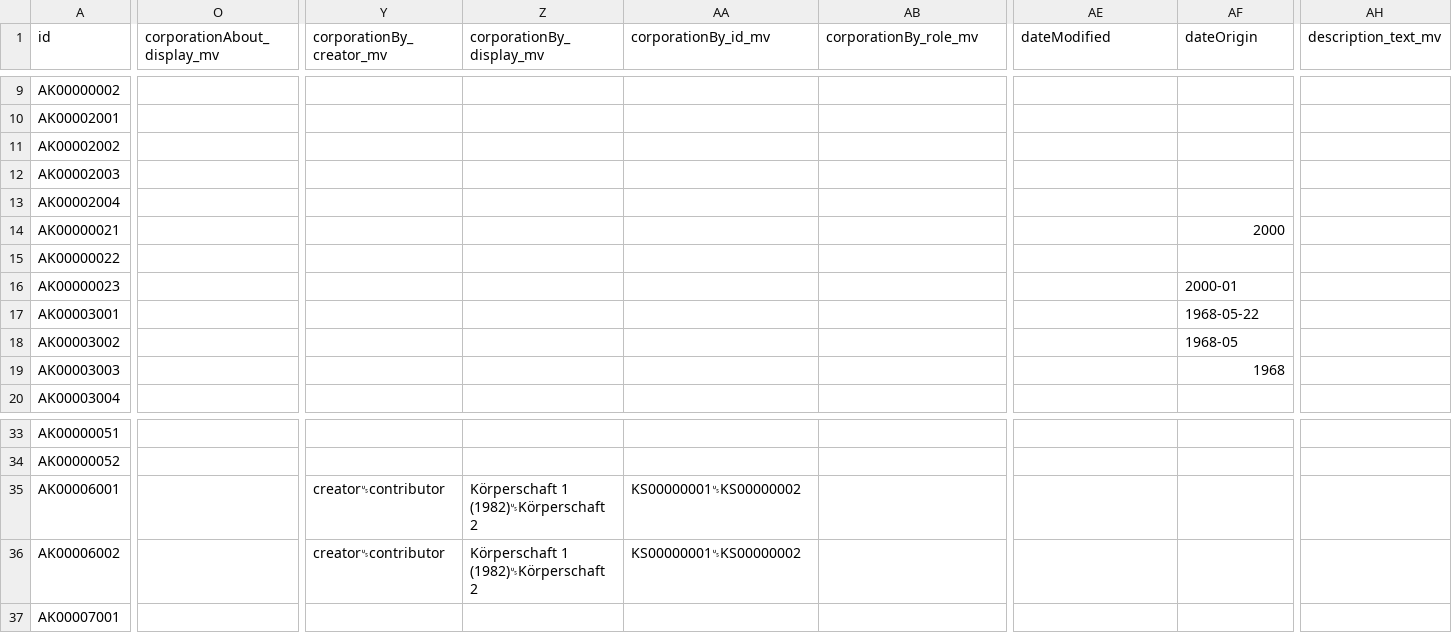
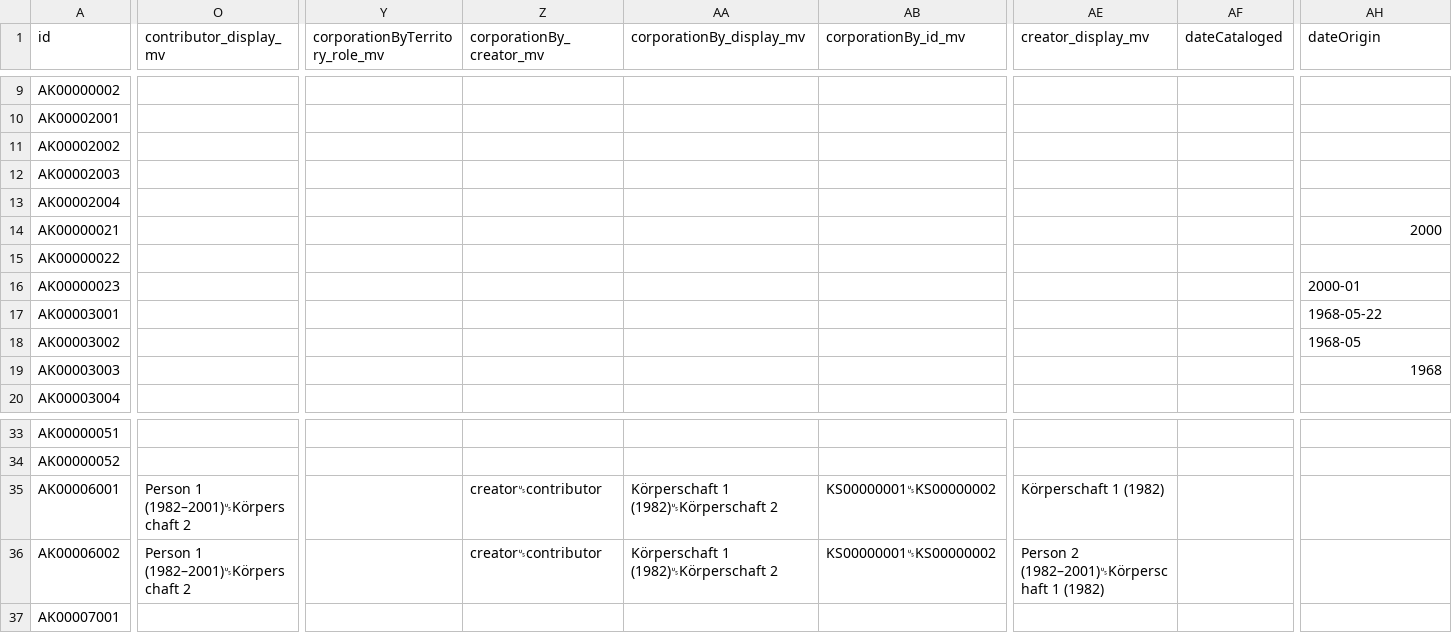
Before and after one commit to dla-marbach/dla-opac-transform, a CSV file: example/output/ak.csv, drawn as a sheet; only a part is shown, gaps mark what is left out; the diff covers the shown part only; the diff names each change by its address in the sheet, - before the commit and + after, or states it on an @@ line.

```diff
--- a/example/output/ak.csv
+++ b/example/output/ak.csv
-O1: corporationAbout_display_mv
+O1: contributor_display_mv
-Y1: corporationBy_creator_mv
+Y1: corporationByTerritory_role_mv
-Z1: corporationBy_display_mv
+Z1: corporationBy_creator_mv
-AA1: corporationBy_id_mv
+AA1: corporationBy_display_mv
-AB1: corporationBy_role_mv
+AB1: corporationBy_id_mv
-AE1: dateModified
+AE1: creator_display_mv
-AF1: dateOrigin
+AF1: dateCataloged
-AH1: description_text_mv
+AH1: dateOrigin
-AF14 (dateCataloged): 2000
+AF14 (dateCataloged): (empty)
-AH14 (dateOrigin): (empty)
+AH14 (dateOrigin): 2000
-AF16 (dateCataloged): 2000-01
+AF16 (dateCataloged): (empty)
-AH16 (dateOrigin): (empty)
+AH16 (dateOrigin): 2000-01
-AF17 (dateCataloged): 1968-05-22
+AF17 (dateCataloged): (empty)
-AH17 (dateOrigin): (empty)
+AH17 (dateOrigin): 1968-05-22
-AF18 (dateCataloged): 1968-05
+AF18 (dateCataloged): (empty)
-AH18 (dateOrigin): (empty)
+AH18 (dateOrigin): 1968-05
-AF19 (dateCataloged): 1968
+AF19 (dateCataloged): (empty)
-AH19 (dateOrigin): (empty)
+AH19 (dateOrigin): 1968
-O35:O36 (contributor_display_mv): (empty)
+O35:O36 (contributor_display_mv): Person 1 (1982–2001)␟Körperschaft 2
-Y35:Y36 (corporationByTerritory_role_mv): creator␟contributor
+Y35:Y36 (corporationByTerritory_role_mv): (empty)
-Z35:Z36 (corporationBy_creator_mv): Körperschaft 1 (1982)␟Körperschaft 2
+Z35:Z36 (corporationBy_creator_mv): creator␟contributor
-AA35:AA36 (corporationBy_display_mv): KS00000001␟KS00000002
+AA35:AA36 (corporationBy_display_mv): Körperschaft 1 (1982)␟Körperschaft 2
-AB35:AB36 (corporationBy_id_mv): (empty)
+AB35:AB36 (corporationBy_id_mv): KS00000001␟KS00000002
-AE35 (creator_display_mv): (empty)
+AE35 (creator_display_mv): Körperschaft 1 (1982)
-AE36 (creator_display_mv): (empty)
+AE36 (creator_display_mv): Person 2 (1982–2001)␟Körperschaft 1 (1982)
```
Also changed, not shown: 99 edited cells elsewhere in this file, docs/internformat.csv, 6 other files.
